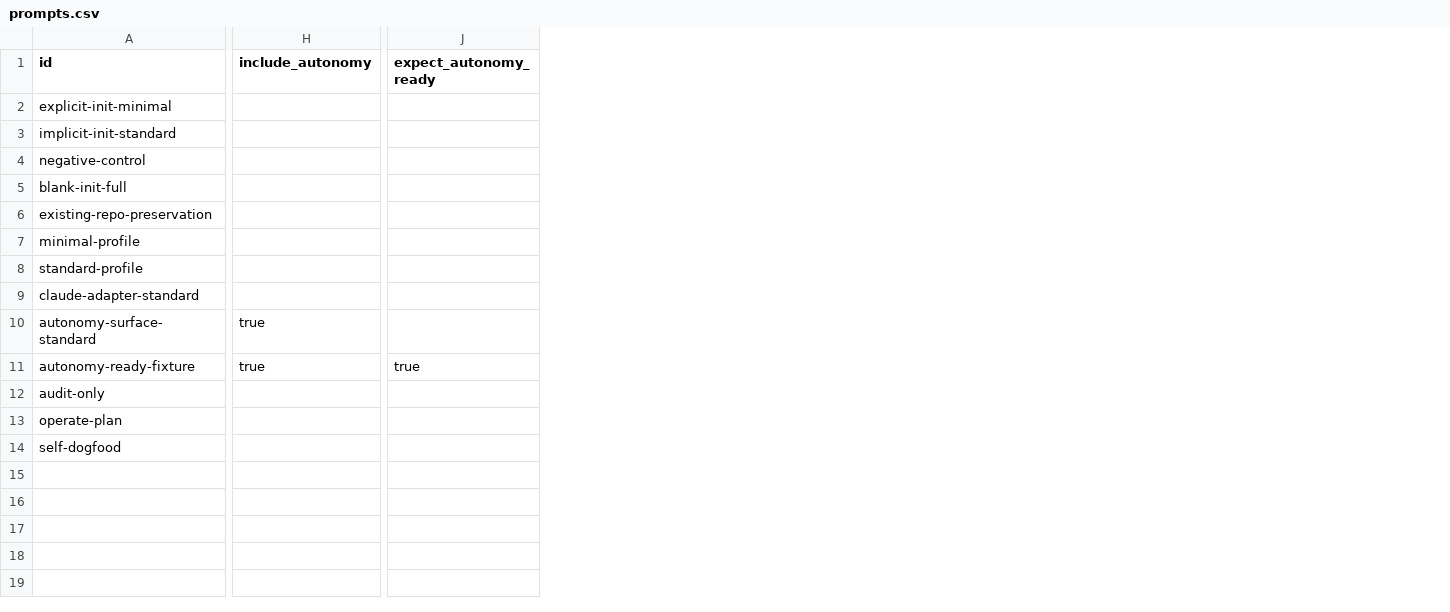
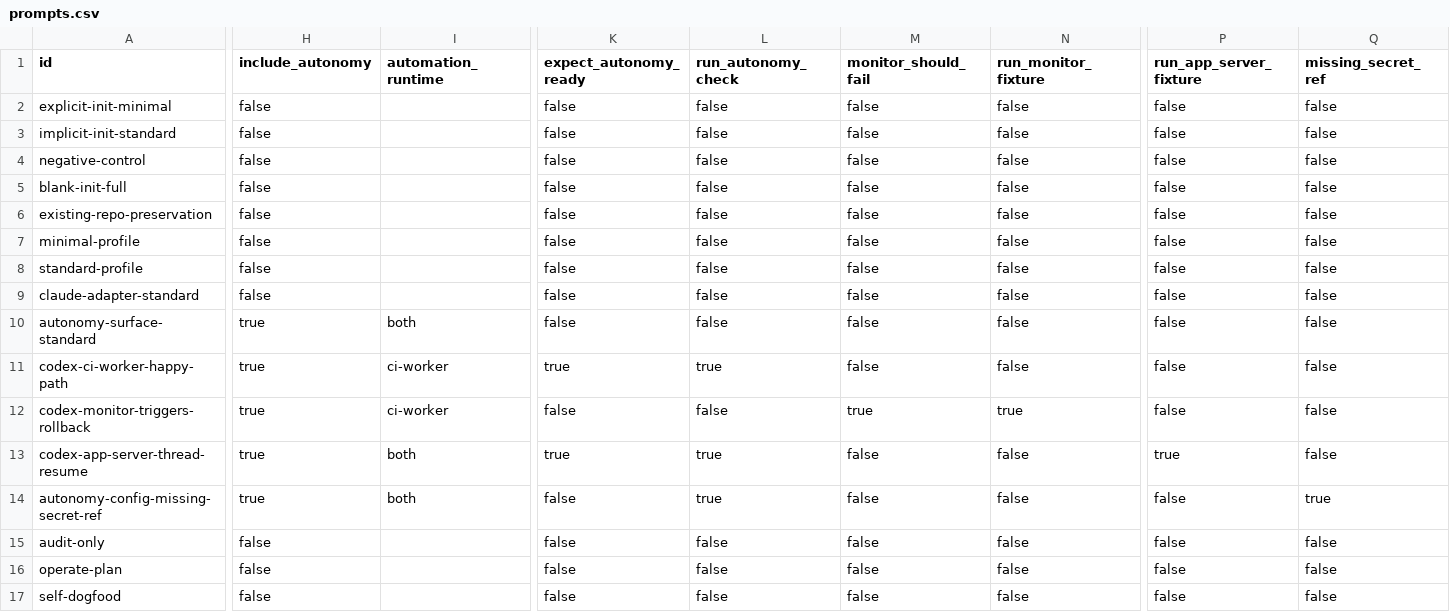
Before and after one commit to wangxumarshall/init-harness-skill-using-openai-method, a CSV file: evals/prompts.csv, drawn as a sheet; only a part is shown, gaps mark what is left out; addresses are those after the commit; rows hold the shown columns only; the diff covers the shown part only; the diff names each change by its address in the sheet, - before the commit and + after, or states it on an @@ line.

Commit message:
feat(autonomy): add codex automation adapters

```diff
--- a/evals/prompts.csv
+++ b/evals/prompts.csv
+column I (automation_runtime), rows 10-11: both | ci-worker
+column L (run_autonomy_check), rows 2-11: false | false | false | false | false | false | false | false | false | true; rows 15-17: all false
+column M (monitor_should_fail), rows 2-11: all false; rows 15-17: all false
+column N (run_monitor_fixture), rows 2-11: all false; rows 15-17: all false
+column P (run_app_server_fixture), rows 2-11: all false; rows 15-17: all false
+column Q (missing_secret_ref), rows 2-11: all false; rows 15-17: all false
-H2:H9 (include_autonomy): (empty)
+H2:H9 (include_autonomy): false
-K2:K10 (expect_autonomy_ready): (empty)
+K2:K10 (expect_autonomy_ready): false
-A11 (id): autonomy-ready-fixture
+A11 (id): codex-ci-worker-happy-path
+row 12: codex-monitor-triggers-rollback | true | ci-worker | false | false | true | true | false | false
+row 13: codex-app-server-thread-resume | true | both | true | true | false | false | true | false
+row 14: autonomy-config-missing-secret-ref | true | both | false | true | false | false | false | true
-H15:H17 (include_autonomy): (empty)
+H15:H17 (include_autonomy): false
-K15:K17 (expect_autonomy_ready): (empty)
+K15:K17 (expect_autonomy_ready): false
```
Also changed, not shown: 2 added columns and 4 edited cells elsewhere in this file, 12 other files.
